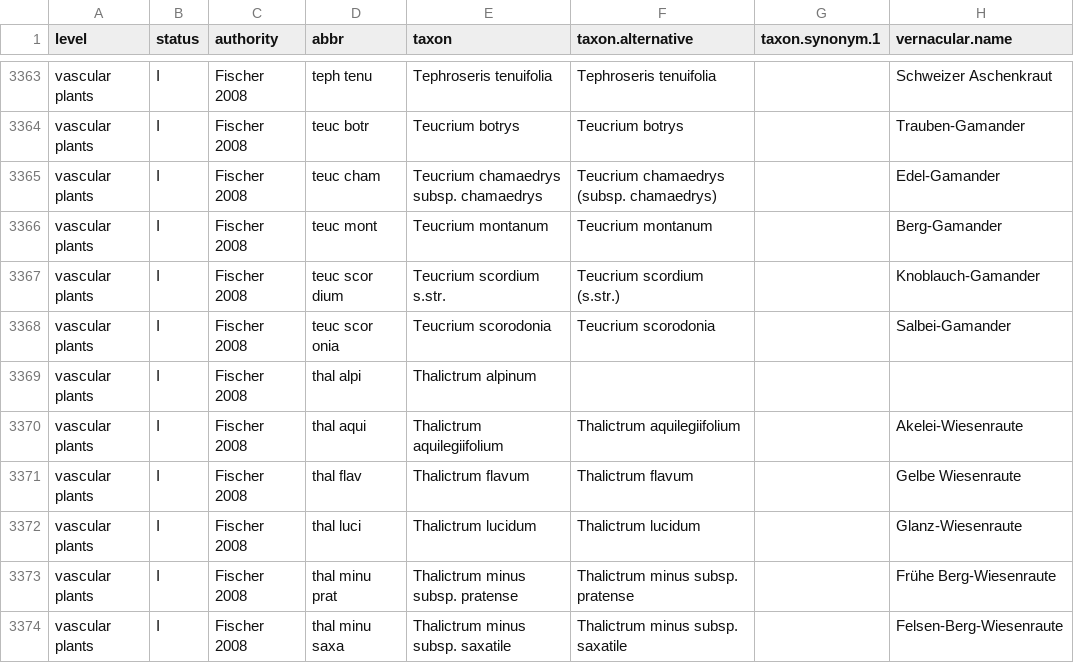
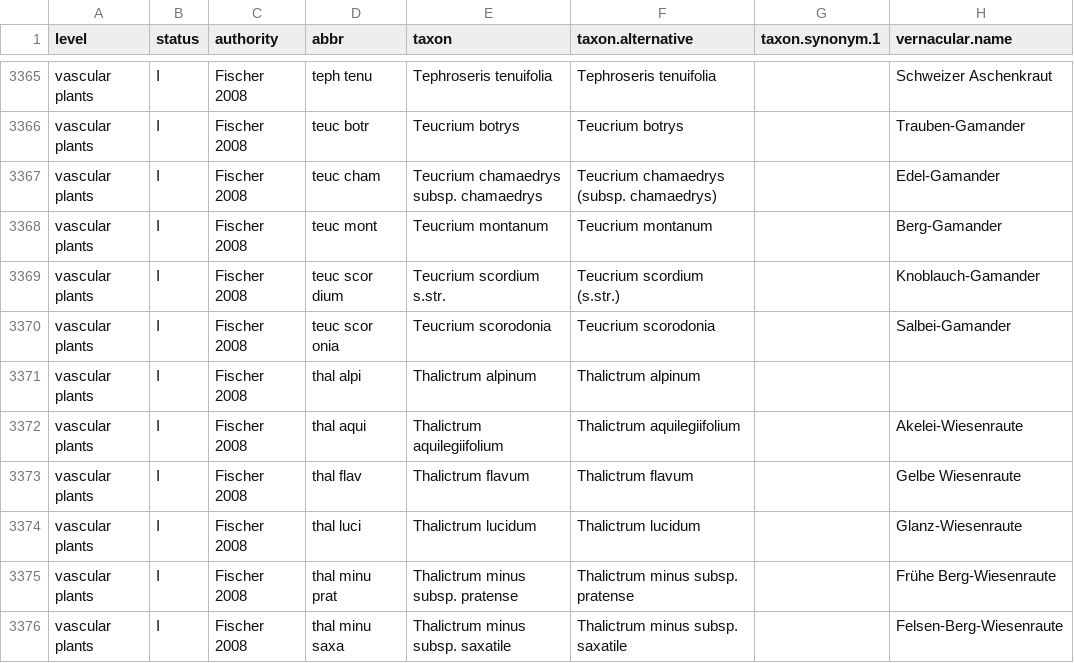
Before and after one commit to kardinal-eros/vegsoup-standards, a CSV file: austrian standard list 2008/austrian standard list 2008.csv, drawn as a sheet; only a part is shown, gaps mark what is left out; addresses are those after the commit; the diff covers the shown part only; the diff names each change by its address in the sheet, - before the commit and + after, or states it on an @@ line.

```diff
--- a/austrian standard list 2008/austrian standard list 2008.csv
+++ b/austrian standard list 2008/austrian standard list 2008.csv
-F3371 (taxon.alternative): (empty)
+F3371 (taxon.alternative): Thalictrum alpinum
```
Also changed, not shown: 3 added rows and 7 edited cells elsewhere in this file.
